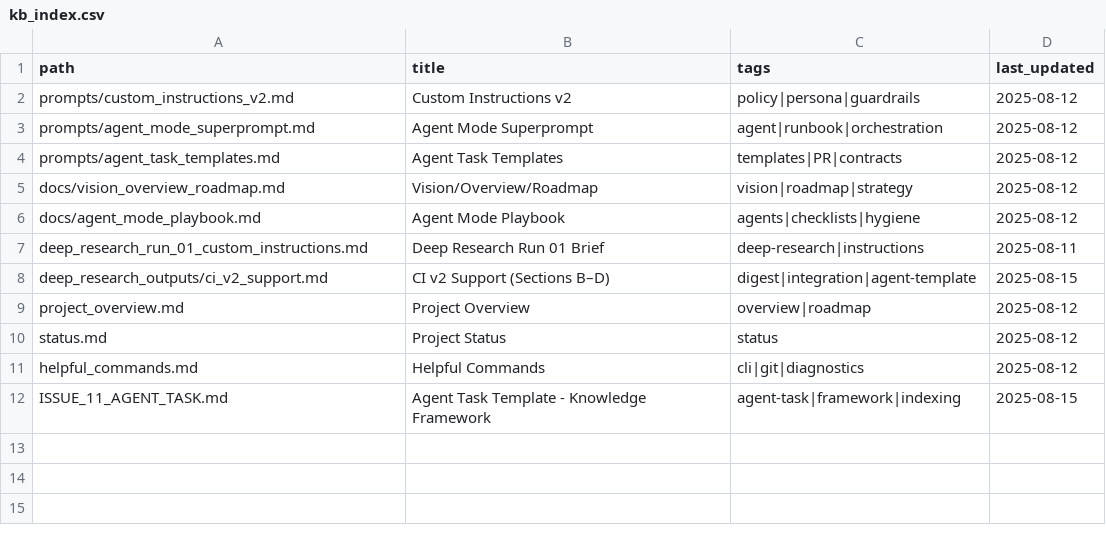
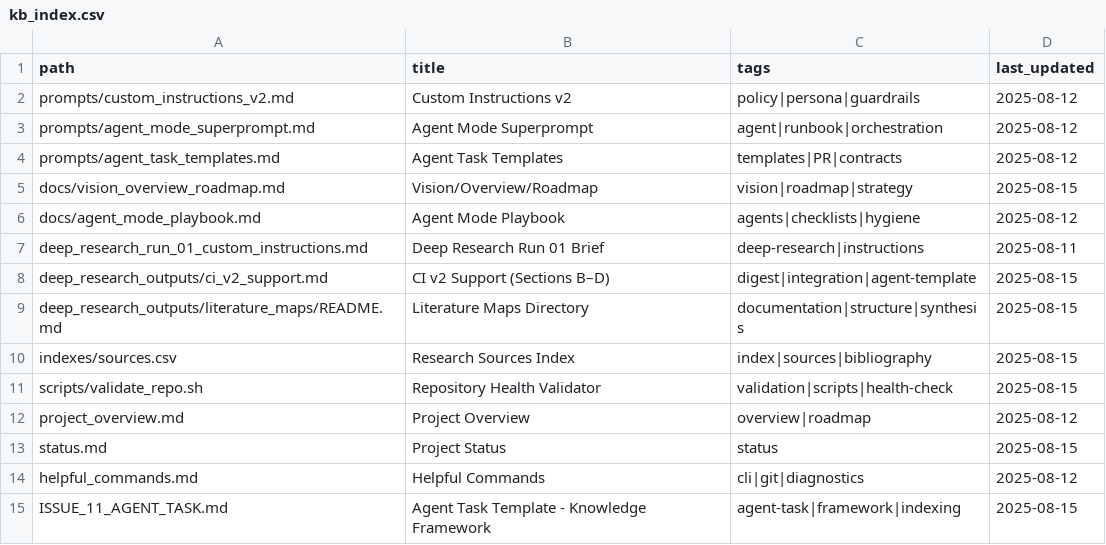
Before and after one commit to cosmopax/memorial_patterns, a CSV file: indexes/kb_index.csv, drawn as a sheet.

```diff
--- a/indexes/kb_index.csv
+++ b/indexes/kb_index.csv
@@ -4,3 +4,3 @@ prompts/agent_mode_superprompt.md,Agent Mode Superprompt,agent|runbook|orchestra
 prompts/agent_task_templates.md,Agent Task Templates,templates|PR|contracts,2025-08-12
-docs/vision_overview_roadmap.md,Vision/Overview/Roadmap,vision|roadmap|strategy,2025-08-12
+docs/vision_overview_roadmap.md,Vision/Overview/Roadmap,vision|roadmap|strategy,2025-08-15
 docs/agent_mode_playbook.md,Agent Mode Playbook,agents|checklists|hygiene,2025-08-12
@@ -8,4 +8,7 @@ deep_research_run_01_custom_instructions.md,Deep Research Run 01 Brief,deep-rese
 deep_research_outputs/ci_v2_support.md,CI v2 Support (Sections B–D),digest|integration|agent-template,2025-08-15
+deep_research_outputs/literature_maps/README.md,Literature Maps Directory,documentation|structure|synthesis,2025-08-15
+indexes/sources.csv,Research Sources Index,index|sources|bibliography,2025-08-15
+scripts/validate_repo.sh,Repository Health Validator,validation|scripts|health-check,2025-08-15
 project_overview.md,Project Overview,overview|roadmap,2025-08-12
-status.md,Project Status,status,2025-08-12
+status.md,Project Status,status,2025-08-15
 helpful_commands.md,Helpful Commands,cli|git|diagnostics,2025-08-12
```
Also changed, not shown: 5 other files.
